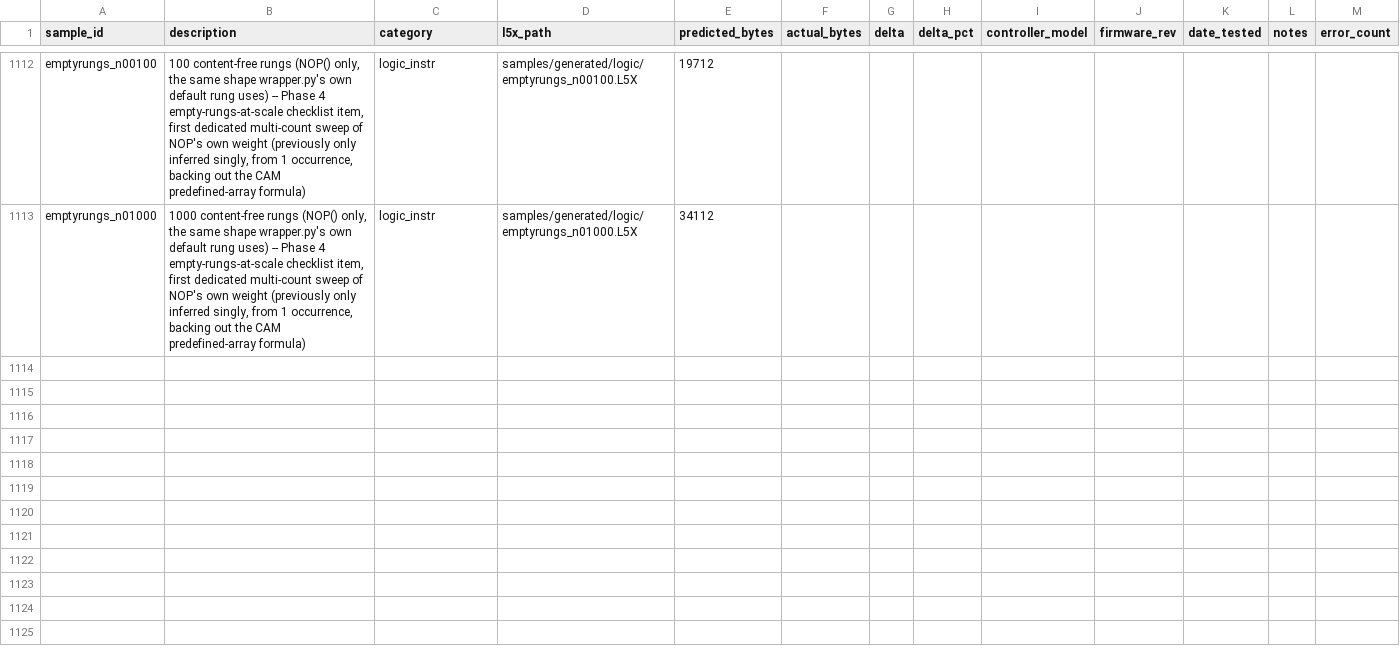
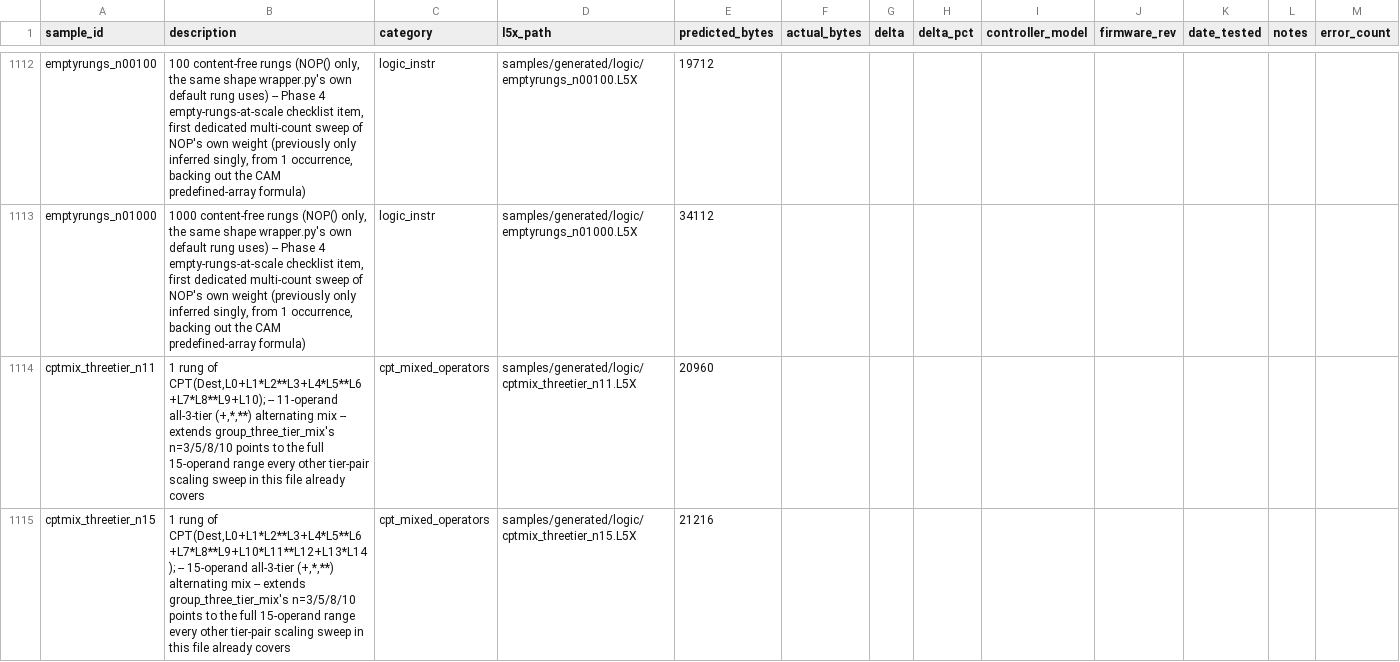
Before and after one commit to jholm90/logixMemoryMap, a CSV file: samples/manifest.csv, drawn as a sheet; only a part is shown, gaps mark what is left out; rows hold the shown columns only; the diff names each change by its address in the sheet, - before the commit and + after, or states it on an @@ line.

```diff
--- a/samples/manifest.csv
+++ b/samples/manifest.csv
+row 1114: cptmix_threetier_n11 | 1 rung of CPT(Dest,L0+L1*L2**L3+L4*L5**L6+L7*L8**L9+L10); -- 11-operand all-3-tier (+,*,**) alternating mix -- extends group_three_tier_mix's n=3/5/8/10 points to the full 15-operand range every other tier-pair scaling sweep in this file already covers | cpt_mixed_operators | samples/generated/logic/cptmix_threetier_n11.L5X | 20960
+row 1115: cptmix_threetier_n15 | 1 rung of CPT(Dest,L0+L1*L2**L3+L4*L5**L6+L7*L8**L9+L10*L11**L12+L13*L14); -- 15-operand all-3-tier (+,*,**) alternating mix -- extends group_three_tier_mix's n=3/5/8/10 points to the full 15-operand range every other tier-pair scaling sweep in this file already covers | cpt_mixed_operators | samples/generated/logic/cptmix_threetier_n15.L5X | 21216
```
Also changed, not shown: 3 other files.
